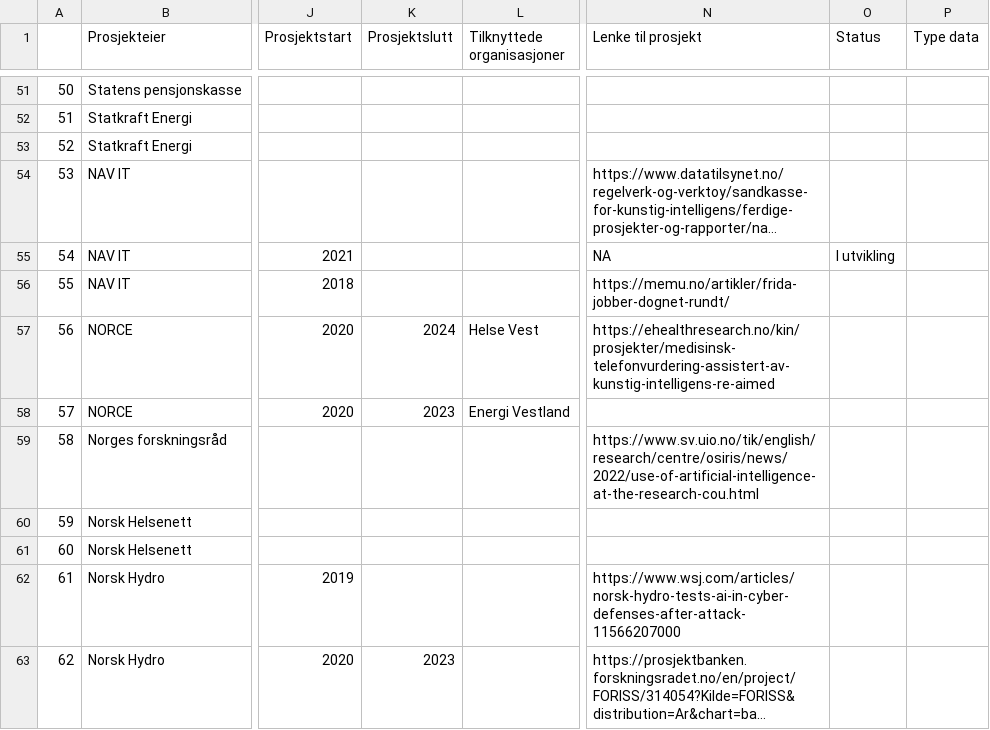
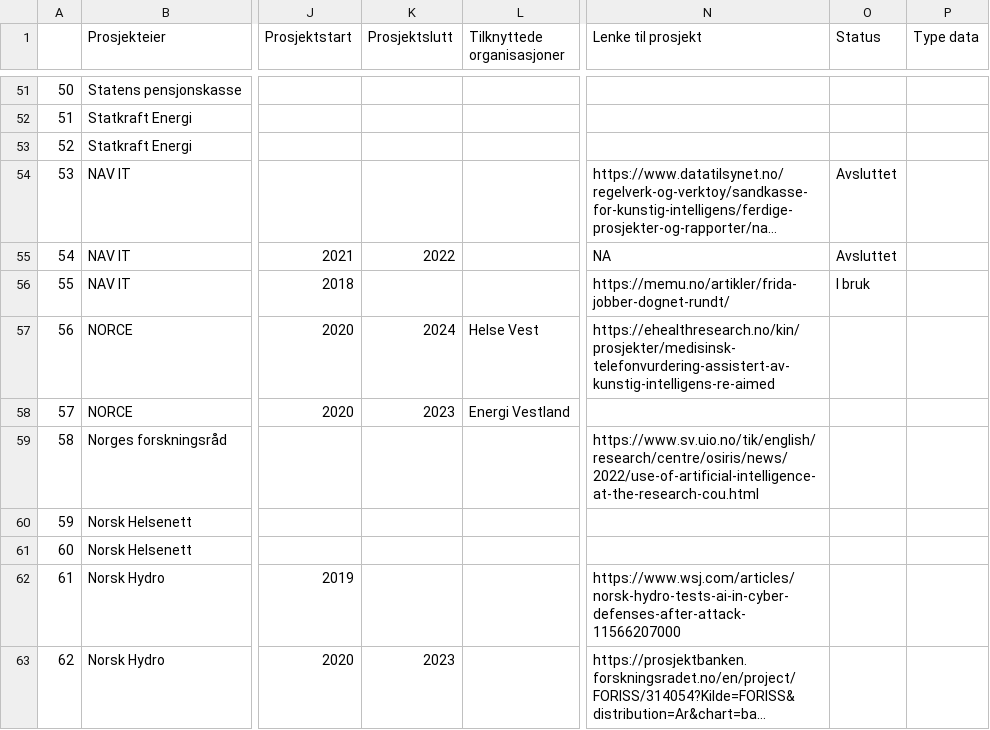
Before and after one commit to Informasjonsforvaltning/ai-project-service, a CSV file: ai_projects_norwegian_state - Oversatt_v1.csv, drawn as a sheet; only a part is shown, gaps mark what is left out; long unchanged cells end in …; the diff names each change by its address in the sheet, - before the commit and + after, or states it on an @@ line.

Commit message:
Update ai_projects_norwegian_state - Oversatt_v1.csv

```diff
--- a/ai_projects_norwegian_state - Oversatt_v1.csv
+++ b/ai_projects_norwegian_state - Oversatt_v1.csv
-O54 (Status): (empty)
+O54 (Status): Avsluttet
-K55 (Prosjektslutt): (empty)
+K55 (Prosjektslutt): 2022
-O55 (Status): I utvikling
+O55 (Status): Avsluttet
-O56 (Status): (empty)
+O56 (Status): I bruk
```
